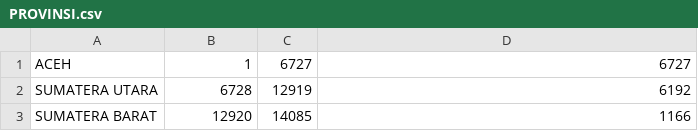
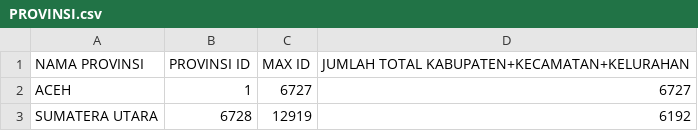
Before and after one commit to a0z0ra/ceksuara, a CSV file: PROVINSI.csv, drawn as a sheet; only a part is shown; the shorter side is filled out with more unchanged rows.

```diff
--- a/PROVINSI.csv
+++ b/PROVINSI.csv
@@ -1 +1,2 @@
+NAMA PROVINSI,PROVINSI ID,MAX ID,JUMLAH TOTAL KABUPATEN+KECAMATAN+KELURAHAN
 ACEH,1,6727,6727
```
Also changed, not shown: 11 other files.
